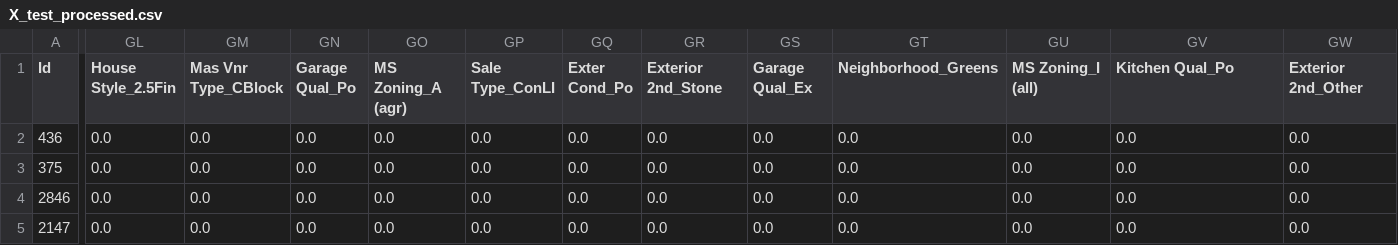
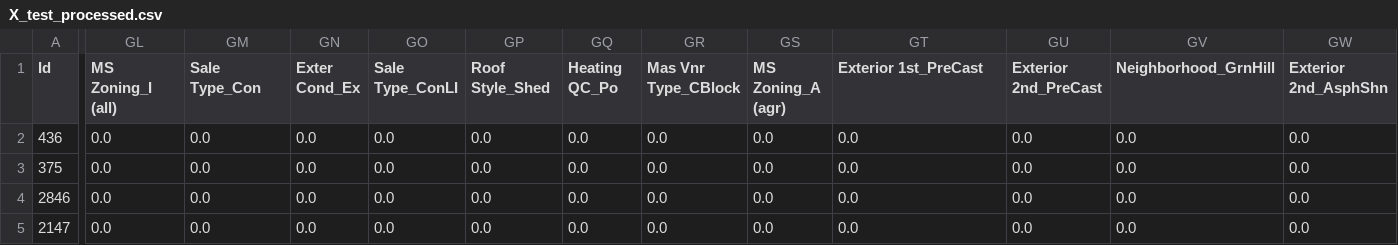
Before and after one commit to zjwee/general-assembly-projects, a CSV file: project_2/datasets/model_tuning/X_test_processed.csv, drawn as a sheet; only a part is shown, gaps mark what is left out; the diff covers the shown part only; the diff names each change by its address in the sheet, - before the commit and + after, or states it on an @@ line.

```diff
--- a/project_2/datasets/model_tuning/X_test_processed.csv
+++ b/project_2/datasets/model_tuning/X_test_processed.csv
-GL1: House Style_2.5Fin
+GL1: MS Zoning_I (all)
-GM1: Mas Vnr Type_CBlock
+GM1: Sale Type_Con
-GN1: Garage Qual_Po
+GN1: Exter Cond_Ex
-GO1: MS Zoning_A (agr)
+GO1: Sale Type_ConLI
-GP1: Sale Type_ConLI
+GP1: Roof Style_Shed
-GQ1: Exter Cond_Po
+GQ1: Heating QC_Po
-GR1: Exterior 2nd_Stone
+GR1: Mas Vnr Type_CBlock
-GS1: Garage Qual_Ex
+GS1: MS Zoning_A (agr)
-GT1: Neighborhood_Greens
+GT1: Exterior 1st_PreCast
-GU1: MS Zoning_I (all)
+GU1: Exterior 2nd_PreCast
-GV1: Kitchen Qual_Po
+GV1: Neighborhood_GrnHill
-GW1: Exterior 2nd_Other
+GW1: Exterior 2nd_AsphShn
```
Also changed, not shown: 16 edited cells elsewhere in this file, project_2/datasets/kaggle_submission/test_X_processed.csv, project_2/datasets/model_tuning/X_train_processed.csv, 8 other files.
